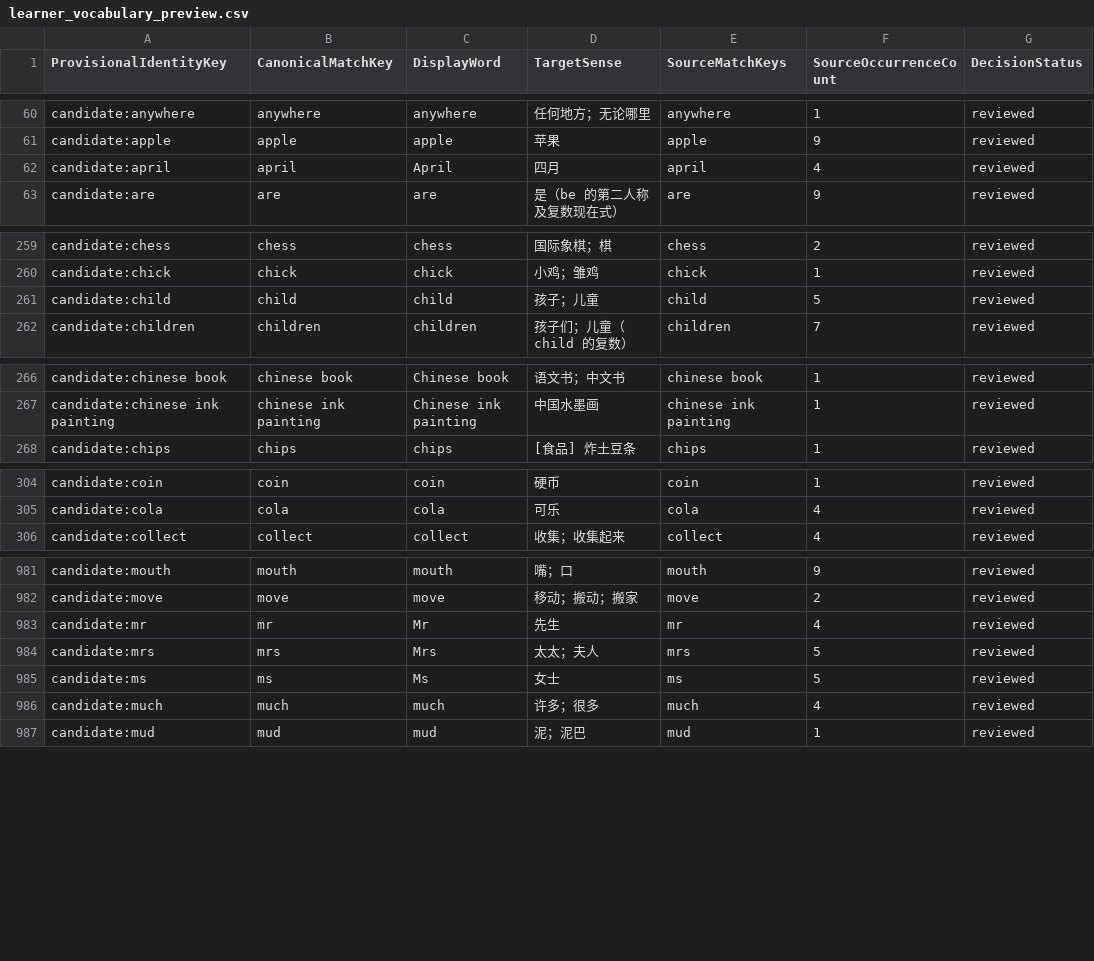
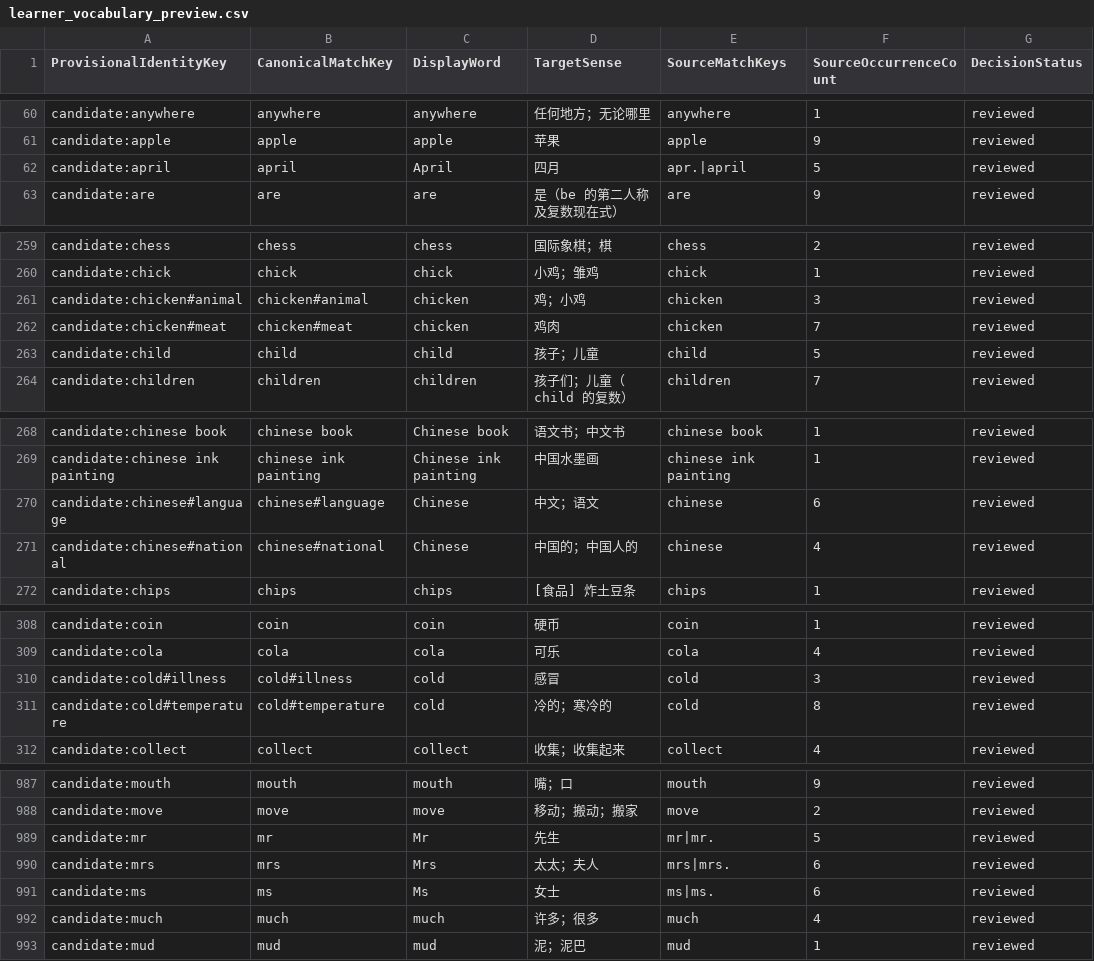
Before and after one commit to whisper-wind17/English, a CSV file: anki/klose/third_party_vocabulary/learner/learner_vocabulary_preview.csv, drawn as a sheet; only a part is shown, gaps mark what is left out; the diff covers the shown part only.

```diff
--- a/anki/klose/third_party_vocabulary/learner/learner_vocabulary_preview.csv
+++ b/anki/klose/third_party_vocabulary/learner/learner_vocabulary_preview.csv
@@ -61,3 +61,3 @@ candidate:anywhere,anywhere,anywhere,任何地方；无论哪里,anywhere,1,revi
 candidate:apple,apple,apple,苹果,apple,9,reviewed
-candidate:april,april,April,四月,april,4,reviewed
+candidate:april,april,April,四月,apr.|april,5,reviewed
 candidate:are,are,are,是（be 的第二人称及复数现在式）,are,9,reviewed
@@ -260,2 +260,4 @@ candidate:chess,chess,chess,国际象棋；棋,chess,2,reviewed
 candidate:chick,chick,chick,小鸡；雏鸡,chick,1,reviewed
+candidate:chicken#animal,chicken#animal,chicken,鸡；小鸡,chicken,3,reviewed
+candidate:chicken#meat,chicken#meat,chicken,鸡肉,chicken,7,reviewed
 candidate:child,child,child,孩子；儿童,child,5,reviewed
@@ -267,2 +269,4 @@ candidate:chinese book,chinese book,Chinese book,语文书；中文书,chinese b
 candidate:chinese ink painting,chinese ink painting,Chinese ink painting,中国水墨画,chinese ink painting,1,reviewed
+candidate:chinese#language,chinese#language,Chinese,中文；语文,chinese,6,reviewed
+candidate:chinese#national,chinese#national,Chinese,中国的；中国人的,chinese,4,reviewed
 candidate:chips,chips,chips,[食品] 炸土豆条,chips,1,reviewed
@@ -305,2 +309,4 @@ candidate:coin,coin,coin,硬币,coin,1,reviewed
 candidate:cola,cola,cola,可乐,cola,4,reviewed
+candidate:cold#illness,cold#illness,cold,感冒,cold,3,reviewed
+candidate:cold#temperature,cold#temperature,cold,冷的；寒冷的,cold,8,reviewed
 candidate:collect,collect,collect,收集；收集起来,collect,4,reviewed
@@ -982,5 +988,5 @@ candidate:mouth,mouth,mouth,嘴；口,mouth,9,reviewed
 candidate:move,move,move,移动；搬动；搬家,move,2,reviewed
-candidate:mr,mr,Mr,先生,mr,4,reviewed
-candidate:mrs,mrs,Mrs,太太；夫人,mrs,5,reviewed
-candidate:ms,ms,Ms,女士,ms,5,reviewed
+candidate:mr,mr,Mr,先生,mr|mr.,5,reviewed
+candidate:mrs,mrs,Mrs,太太；夫人,mrs|mrs.,6,reviewed
+candidate:ms,ms,Ms,女士,ms|ms.,6,reviewed
 candidate:much,much,much,许多；很多,much,4,reviewed
```
Also changed, not shown: 6 edited cells elsewhere in this file, anki/klose/third_party_vocabulary/audit/selected_review_view.csv, anki/klose/third_party_vocabulary/review/identity_decisions.csv, 9 other files.
